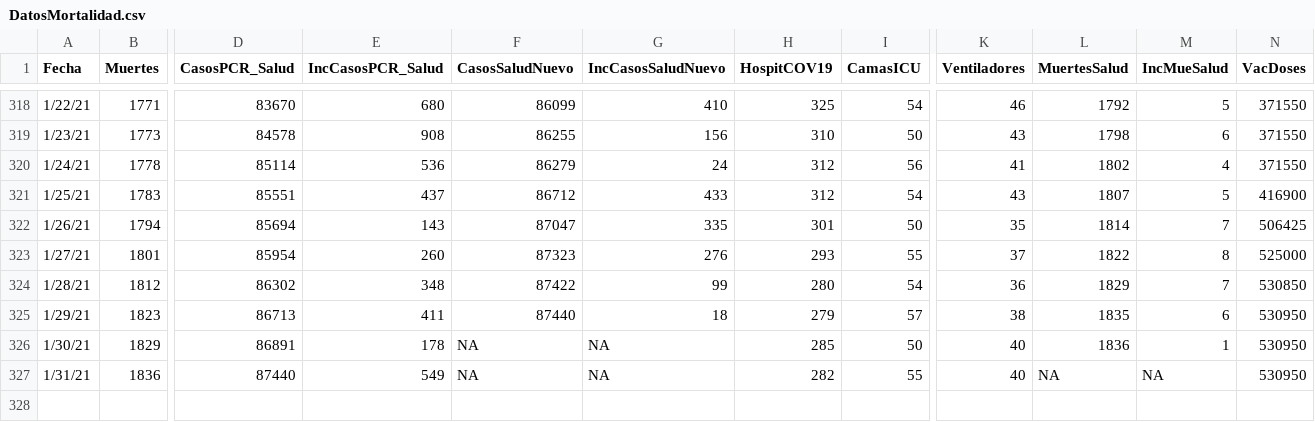
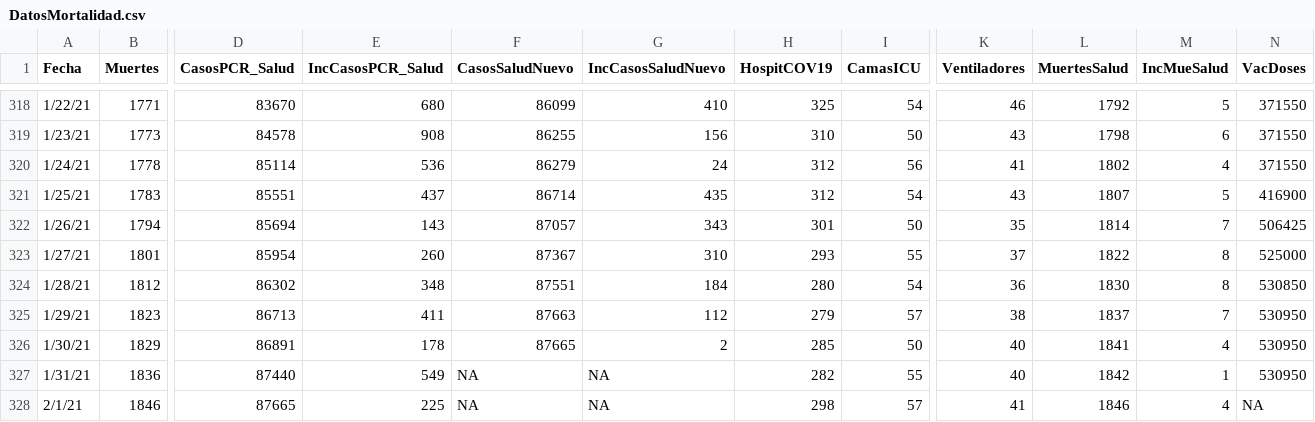
Before and after one commit to rafalab/pr-covid, a CSV file: dashboard/data/DatosMortalidad.csv, drawn as a sheet; only a part is shown, gaps mark what is left out; rows hold the shown columns only; the diff names each change by its address in the sheet, - before the commit and + after, or states it on an @@ line.

Commit message:
Actualizando datos de muertes y hospitalizaciones

```diff
--- a/dashboard/data/DatosMortalidad.csv
+++ b/dashboard/data/DatosMortalidad.csv
-F321 (CasosSaludNuevo): 86712
+F321 (CasosSaludNuevo): 86714
-G321 (IncCasosSaludNuevo): 433
+G321 (IncCasosSaludNuevo): 435
-F322 (CasosSaludNuevo): 87047
+F322 (CasosSaludNuevo): 87057
-G322 (IncCasosSaludNuevo): 335
+G322 (IncCasosSaludNuevo): 343
-F323 (CasosSaludNuevo): 87323
+F323 (CasosSaludNuevo): 87367
-G323 (IncCasosSaludNuevo): 276
+G323 (IncCasosSaludNuevo): 310
-F324 (CasosSaludNuevo): 87422
+F324 (CasosSaludNuevo): 87551
-G324 (IncCasosSaludNuevo): 99
+G324 (IncCasosSaludNuevo): 184
-L324 (MuertesSalud): 1829
+L324 (MuertesSalud): 1830
-M324 (IncMueSalud): 7
+M324 (IncMueSalud): 8
-F325 (CasosSaludNuevo): 87440
+F325 (CasosSaludNuevo): 87663
-G325 (IncCasosSaludNuevo): 18
+G325 (IncCasosSaludNuevo): 112
-L325 (MuertesSalud): 1835
+L325 (MuertesSalud): 1837
-M325 (IncMueSalud): 6
+M325 (IncMueSalud): 7
-F326 (CasosSaludNuevo): NA
+F326 (CasosSaludNuevo): 87665
-G326 (IncCasosSaludNuevo): NA
+G326 (IncCasosSaludNuevo): 2
-L326 (MuertesSalud): 1836
+L326 (MuertesSalud): 1841
-M326 (IncMueSalud): 1
+M326 (IncMueSalud): 4
-L327 (MuertesSalud): NA
+L327 (MuertesSalud): 1842
-M327 (IncMueSalud): NA
+M327 (IncMueSalud): 1
+row 328: 2/1/21 | 1846 | 87665 | 225 | NA | NA | 298 | 57 | 41 | 1846 | 4 | NA
```
